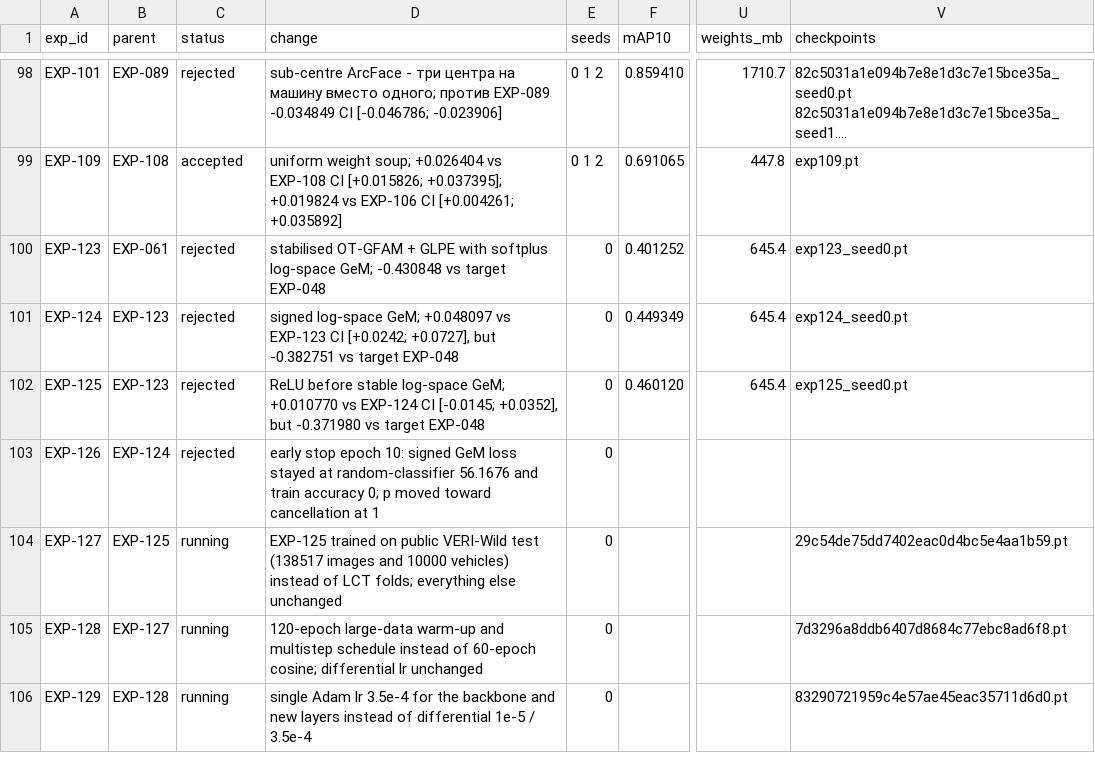
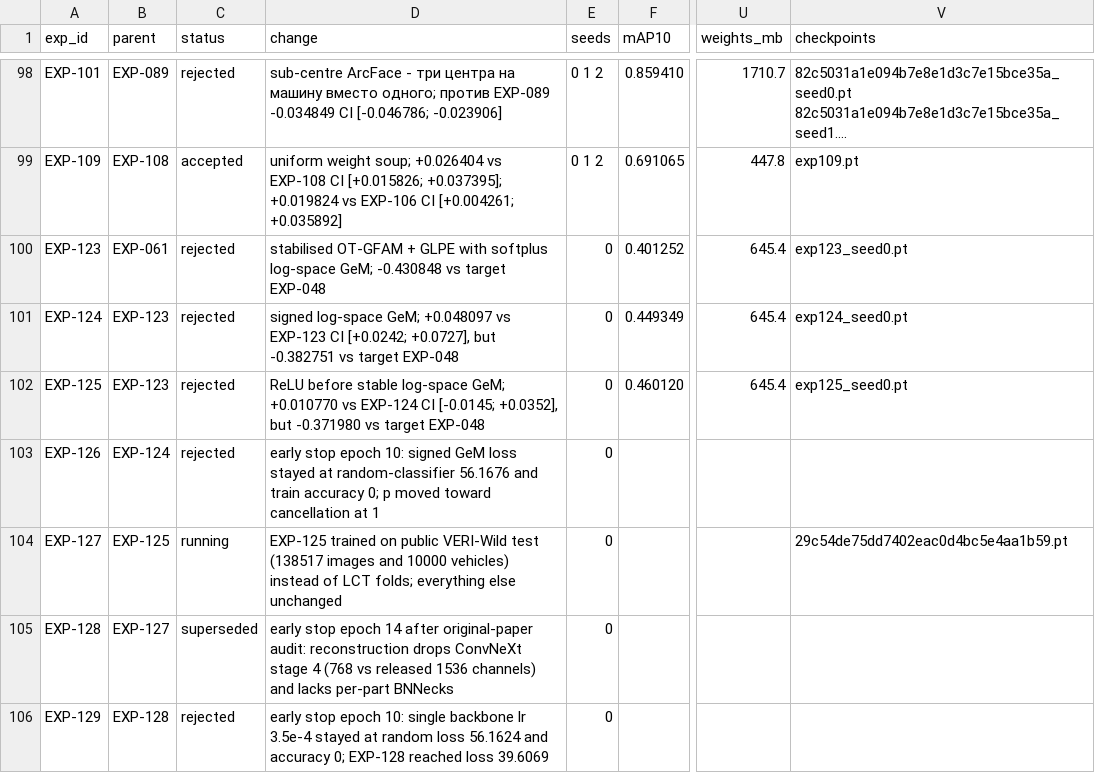
Before and after one commit to chrizantona/yslfalcon, a CSV file: experiments/registry_val_v2.csv, drawn as a sheet; only a part is shown, gaps mark what is left out; long unchanged cells end in …; the diff names each change by its address in the sheet, - before the commit and + after, or states it on an @@ line.

Commit message:
Audit OT-GFAM against original paper

```diff
--- a/experiments/registry_val_v2.csv
+++ b/experiments/registry_val_v2.csv
-C105 (status): running
+C105 (status): superseded
-D105 (change): 120-epoch large-data warm-up and multistep schedule instead of 60-epoch cosine; differential lr unchanged
+D105 (change): early stop epoch 14 after original-paper audit: reconstruction drops ConvNeXt stage 4 (768 vs released 1536 channels) and lacks per-part BNNecks
-V105 (checkpoints): 7d3296a8ddb6407d8684c77ebc8ad6f8.pt
+V105 (checkpoints): (empty)
-C106 (status): running
+C106 (status): rejected
-D106 (change): single Adam lr 3.5e-4 for the backbone and new layers instead of differential 1e-5 / 3.5e-4
+D106 (change): early stop epoch 10: single backbone lr 3.5e-4 stayed at random loss 56.1624 and accuracy 0; EXP-128 reached loss 39.6069
-V106 (checkpoints): 83290721959c4e57ae45eac35711d6d0.pt
+V106 (checkpoints): (empty)
```
Also changed, not shown: 4 other files.
